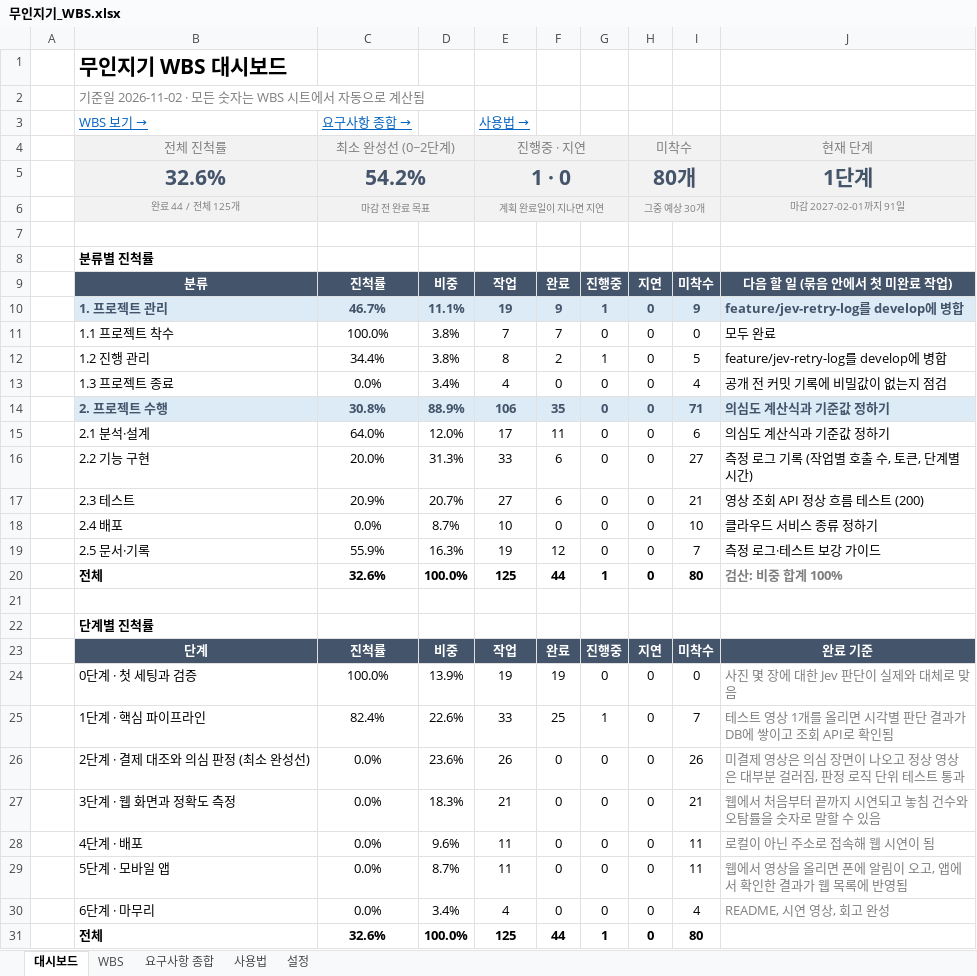
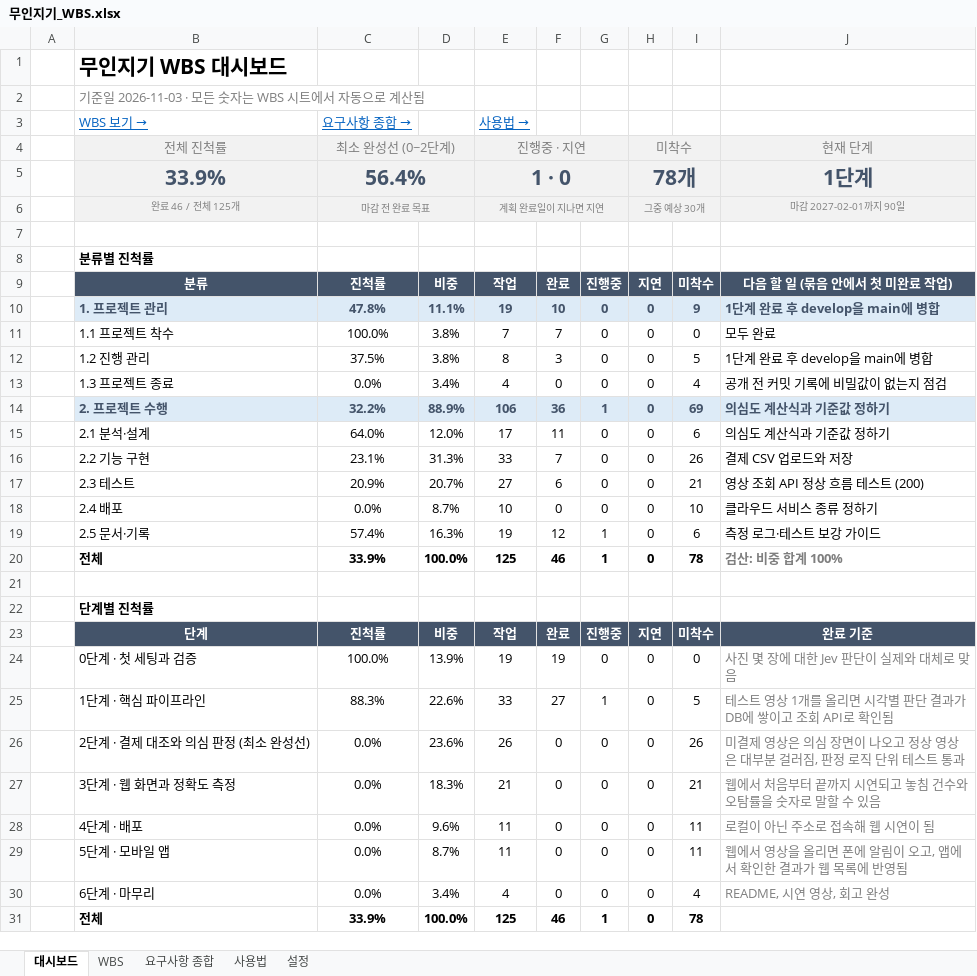
Before and after one commit to jackbongmin/Project_MuinZigi, an Excel workbook: docs/무인지기_WBS.xlsx, sheet 대시보드, drawn as a sheet; values as stored, in another font and other column widths than the file's, no borders; conditional formats not drawn; removed rows and columns are numbered as before the commit, all else as after; the diff names each change by its address in the sheet, - before the commit and + after, or states it on an @@ line.

```diff
--- a/docs/무인지기_WBS.xlsx (sheet 대시보드)
+++ b/docs/무인지기_WBS.xlsx (sheet 대시보드)
-B2: 기준일 2026-11-02 · 모든 숫자는 WBS 시트에서 자동으로 계산됨
+B2: 기준일 2026-11-03 · 모든 숫자는 WBS 시트에서 자동으로 계산됨
-row 5:  | 32.6% | 54.2% |  | 1 · 0 |  |  | 80개 |  | 1단계
+row 5:  | 33.9% | 56.4% |  | 1 · 0 |  |  | 78개 |  | 1단계
-B6: 완료 44 / 전체 125개
+B6: 완료 46 / 전체 125개
-J6: 마감 2027-02-01까지 91일
+J6: 마감 2027-02-01까지 90일
-C10: 46.7%
+C10: 47.8%
-F10: 9
+F10: 10
-G10: 1
+G10: 0
-J10: feature/jev-retry-log를 develop에 병합
+J10: 1단계 완료 후 develop을 main에 병합
-C12: 34.4%
+C12: 37.5%
-F12: 2
+F12: 3
-G12: 1
+G12: 0
-J12: feature/jev-retry-log를 develop에 병합
+J12: 1단계 완료 후 develop을 main에 병합
-C14: 30.8%
+C14: 32.2%
-F14: 35
+F14: 36
-G14: 0
+G14: 1
-I14: 71
+I14: 69
-C16: 20.0%
+C16: 23.1%
-F16: 6
+F16: 7
-I16: 27
+I16: 26
-J16: 측정 로그 기록 (작업별 호출 수, 토큰, 단계별 시간)
+J16: 결제 CSV 업로드와 저장
-C19: 55.9%
+C19: 57.4%
-G19: 0
+G19: 1
-I19: 7
+I19: 6
-C20: 32.6%
+C20: 33.9%
-F20: 44
+F20: 46
-I20: 80
+I20: 78
-C25: 82.4%
+C25: 88.3%
-F25: 25
+F25: 27
-I25: 7
+I25: 5
-C31: 32.6%
+C31: 33.9%
-F31: 44
+F31: 46
-I31: 80
+I31: 78
```
Also changed, not shown: sheet WBS, sheet 설정, 16 other files.
